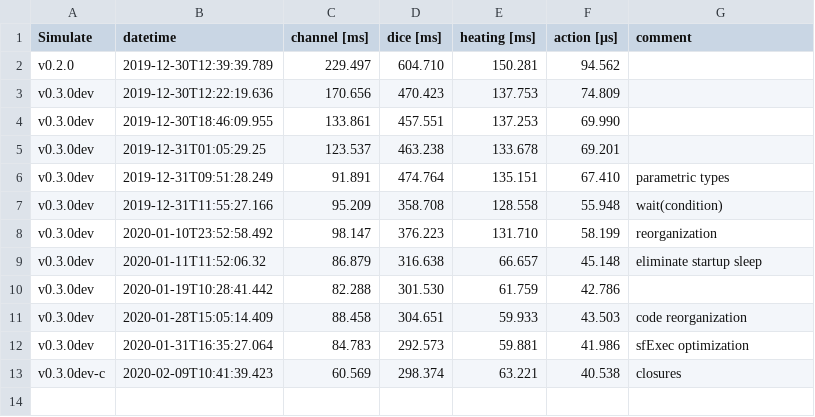
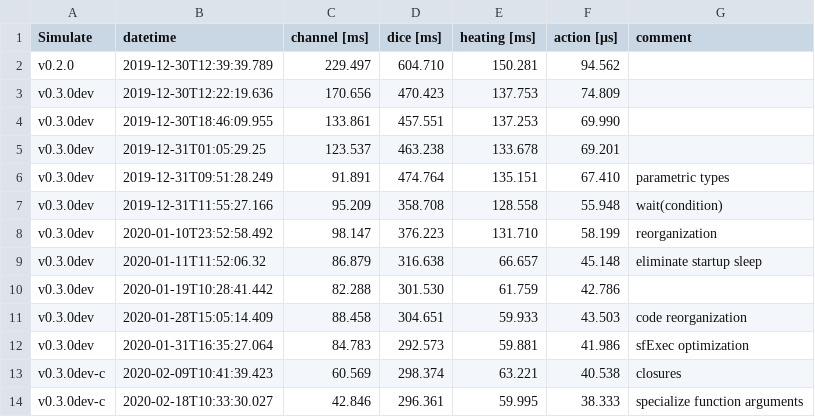
Before and after one commit to JuliaDynamics/DiscreteEvents.jl, a CSV file: benchmarks/bench_all_min.csv, drawn as a sheet.

```diff
--- a/benchmarks/bench_all_min.csv
+++ b/benchmarks/bench_all_min.csv
@@ -13 +13,2 @@ v0.3.0dev,2020-01-31T16:35:27.064,84.783,292.573,59.881,41.986,sfExec optimizati
 v0.3.0dev-c,2020-02-09T10:41:39.423,60.569,298.374,63.221,40.538,closures
+v0.3.0dev-c,2020-02-18T10:33:30.027,42.846,296.361,59.995,38.333,specialize function arguments
```
Also changed, not shown: benchmarks/bench_all_mean.csv, 2 other files.
